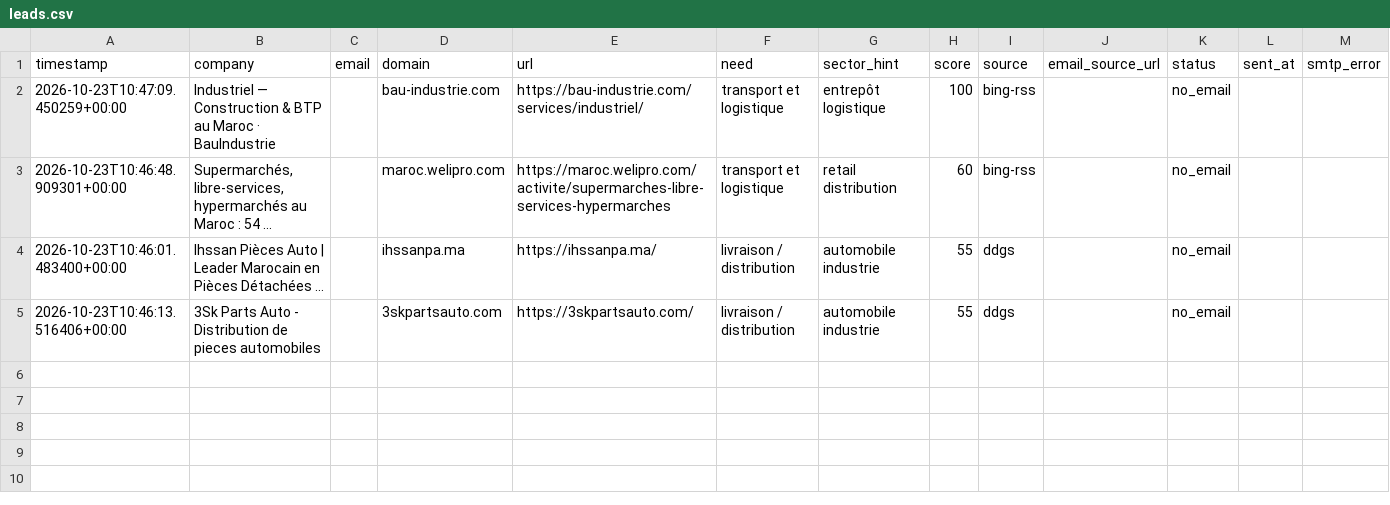
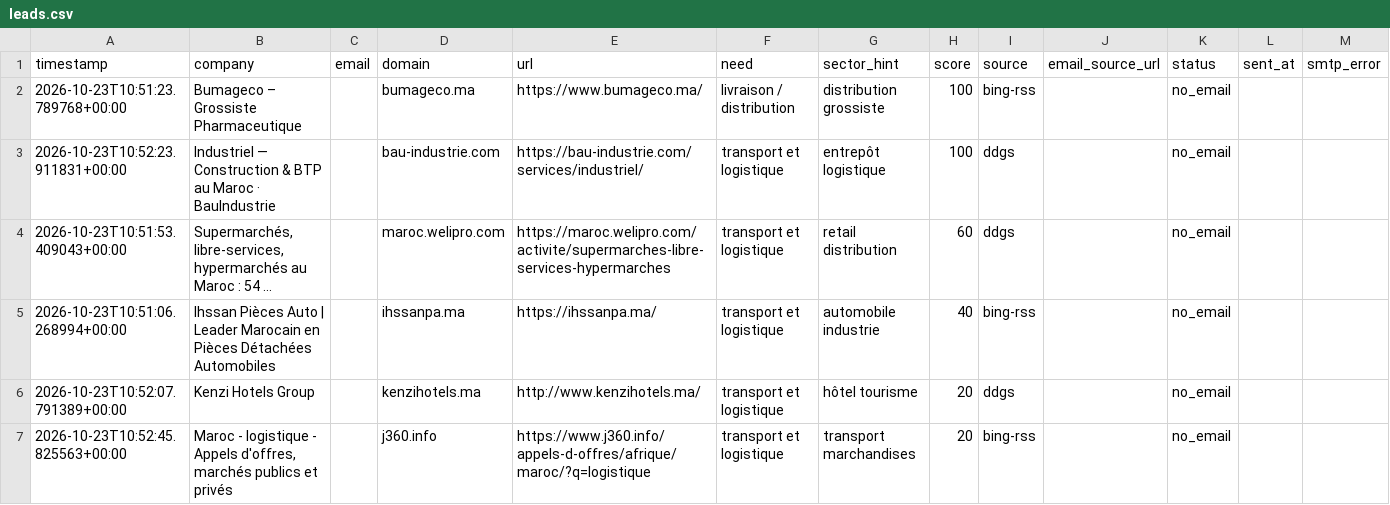
Before and after one commit to OMAR3689/OMAR3689, a CSV file: transport-lead-agent/data/leads.csv, drawn as a sheet.

```diff
--- a/transport-lead-agent/data/leads.csv
+++ b/transport-lead-agent/data/leads.csv
@@ -1,5 +1,7 @@
 timestamp,company,email,domain,url,need,sector_hint,score,source,email_source_url,status,sent_at,smtp_error
-2026-10-23T10:47:09.450259+00:00,Industriel — Construction & BTP au Maroc · BauIndustrie,,bau-industrie.com,https://bau-industrie.com/services/industriel/,transport et logistique,entrepôt logistique,100,bing-rss,,no_email,,
-2026-10-23T10:46:48.909301+00:00,"Supermarchés, libre-services, hypermarchés au Maroc : 54 ...",,maroc.welipro.com,https://maroc.welipro.com/activite/supermarches-libre-services-hypermarches,transport et logistique,retail distribution,60,bing-rss,,no_email,,
-2026-10-23T10:46:01.483400+00:00,Ihssan Pièces Auto | Leader Marocain en Pièces Détachées ...,,ihssanpa.ma,https://ihssanpa.ma/,livraison / distribution,automobile industrie,55,ddgs,,no_email,,
-2026-10-23T10:46:13.516406+00:00,3Sk Parts Auto - Distribution de pieces automobiles,,3skpartsauto.com,https://3skpartsauto.com/,livraison / distribution,automobile industrie,55,ddgs,,no_email,,
+2026-10-23T10:51:23.789768+00:00,Bumageco – Grossiste Pharmaceutique,,bumageco.ma,https://www.bumageco.ma/,livraison / distribution,distribution grossiste,100,bing-rss,,no_email,,
+2026-10-23T10:52:23.911831+00:00,Industriel — Construction & BTP au Maroc · BauIndustrie,,bau-industrie.com,https://bau-industrie.com/services/industriel/,transport et logistique,entrepôt logistique,100,ddgs,,no_email,,
+2026-10-23T10:51:53.409043+00:00,"Supermarchés, libre-services, hypermarchés au Maroc : 54 ...",,maroc.welipro.com,https://maroc.welipro.com/activite/supermarches-libre-services-hypermarches,transport et logistique,retail distribution,60,ddgs,,no_email,,
+2026-10-23T10:51:06.268994+00:00,Ihssan Pièces Auto | Leader Marocain en Pièces Détachées Automobiles,,ihssanpa.ma,https://ihssanpa.ma/,transport et logistique,automobile industrie,40,bing-rss,,no_email,,
+2026-10-23T10:52:07.791389+00:00,Kenzi Hotels Group,,kenzihotels.ma,http://www.kenzihotels.ma/,transport et logistique,hôtel tourisme,20,ddgs,,no_email,,
+2026-10-23T10:52:45.825563+00:00,"Maroc - logistique - Appels d'offres, marchés publics et privés",,j360.info,https://www.j360.info/appels-d-offres/afrique/maroc/?q=logistique,transport et logistique,transport marchandises,20,bing-rss,,no_email,,
```
Also changed, not shown: 1 other file.
